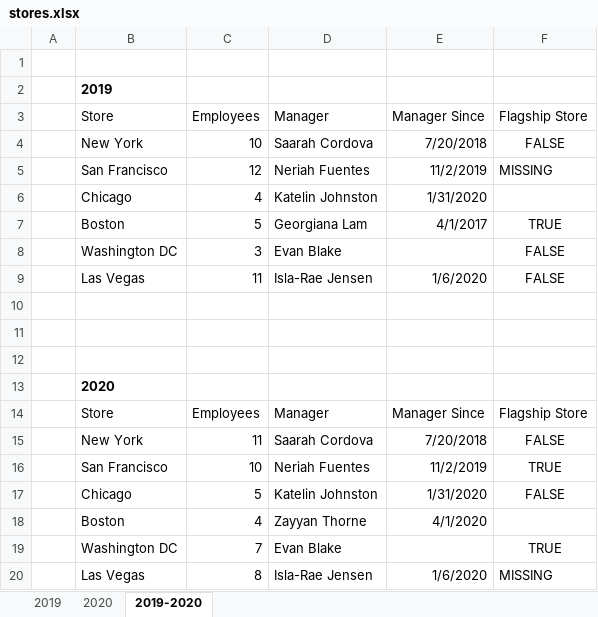
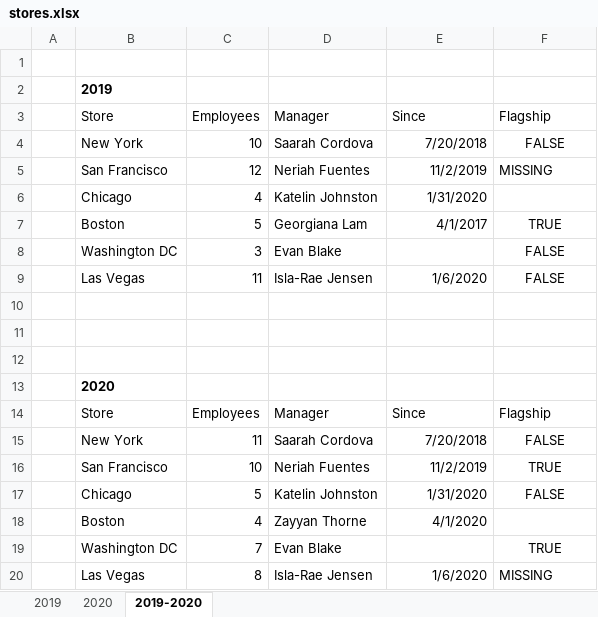
Before and after one commit to fzumstein/python-for-excel, an Excel workbook: ch05/xl/stores.xlsx, sheet 2019-2020, drawn as a sheet; values as stored, in another font and other column widths than the file's, no borders; the diff names each change by its address in the sheet, - before the commit and + after, or states it on an @@ line.

```diff
--- a/ch05/xl/stores.xlsx (sheet 2019-2020)
+++ b/ch05/xl/stores.xlsx (sheet 2019-2020)
-E3: Manager Since
+E3: Since
-F3: Flagship Store
+F3: Flagship
-E14: Manager Since
+E14: Since
-F14: Flagship Store
+F14: Flagship
```
Also changed, not shown: sheet 2019, sheet 2020, 40 other files.
